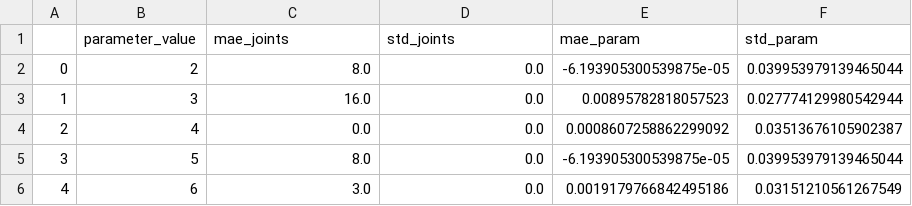
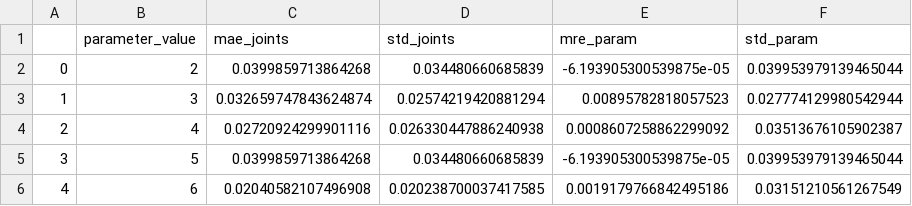
Before and after one commit to AliceBrue/pathological_gait, a CSV file: altered_models/results/repeated/biomechanical/max_isometric_force_70/report/experiment_results.csv, drawn as a sheet.

```diff
--- a/altered_models/results/repeated/biomechanical/max_isometric_force_70/report/experiment_results.csv
+++ b/altered_models/results/repeated/biomechanical/max_isometric_force_70/report/experiment_results.csv
@@ -1,6 +1,6 @@
-	parameter_value	mae_joints	std_joints	mae_param	std_param
-0	2	8.0	0.0	-6.193905300539875e-05	0.039953979139465044
-1	3	16.0	0.0	0.00895782818057523	0.027774129980542944
-2	4	0.0	0.0	0.0008607258862299092	0.03513676105902387
-3	5	8.0	0.0	-6.193905300539875e-05	0.039953979139465044
-4	6	3.0	0.0	0.0019179766842495186	0.03151210561267549
+	parameter_value	mae_joints	std_joints	mre_param	std_param
+0	2	0.0399859713864268	0.034480660685839	-6.193905300539875e-05	0.039953979139465044
+1	3	0.032659747843624874	0.02574219420881294	0.00895782818057523	0.027774129980542944
+2	4	0.02720924299901116	0.026330447886240938	0.0008607258862299092	0.03513676105902387
+3	5	0.0399859713864268	0.034480660685839	-6.193905300539875e-05	0.039953979139465044
+4	6	0.02040582107496908	0.020238700037417585	0.0019179766842495186	0.03151210561267549
```
Also changed, not shown: altered_models/results/repeated/stance/stance_KS_300/report/experiment_results.csv, 7 other files.
